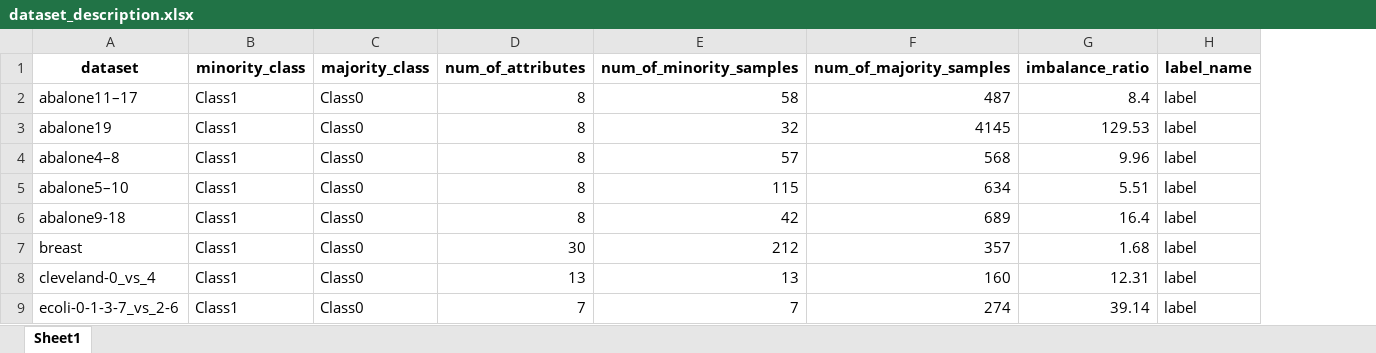
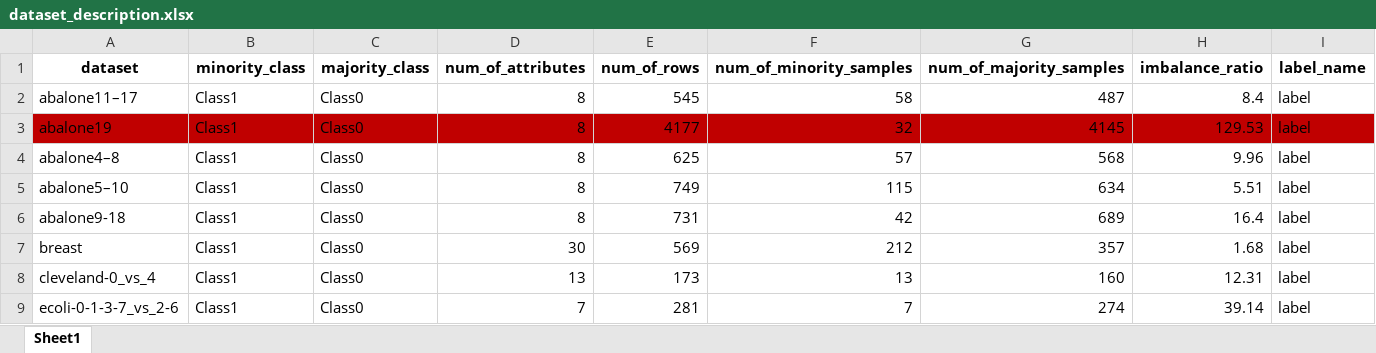
Before and after one commit to ghostqriver/AROSS, an Excel workbook: Datasets/dataset_description.xlsx, sheet Sheet1, drawn as a sheet; only a part is shown; values as stored, in another font and other column widths than the file's, no borders; addresses are those after the commit; the diff names each change by its address in the sheet, - before the commit and + after, or states it on an @@ line.

```diff
--- a/Datasets/dataset_description.xlsx (sheet Sheet1)
+++ b/Datasets/dataset_description.xlsx (sheet Sheet1)
+column E (num_of_rows), rows 2-9: 545 | 4177 | 625 | 749 | 731 | 569 | 173 | 281
-A3:D3 fill: none
+A3:D3 fill: #C00000
-F3:I3 fill: none
+F3:I3 fill: #C00000
```
Also changed, not shown: 19 other files.
